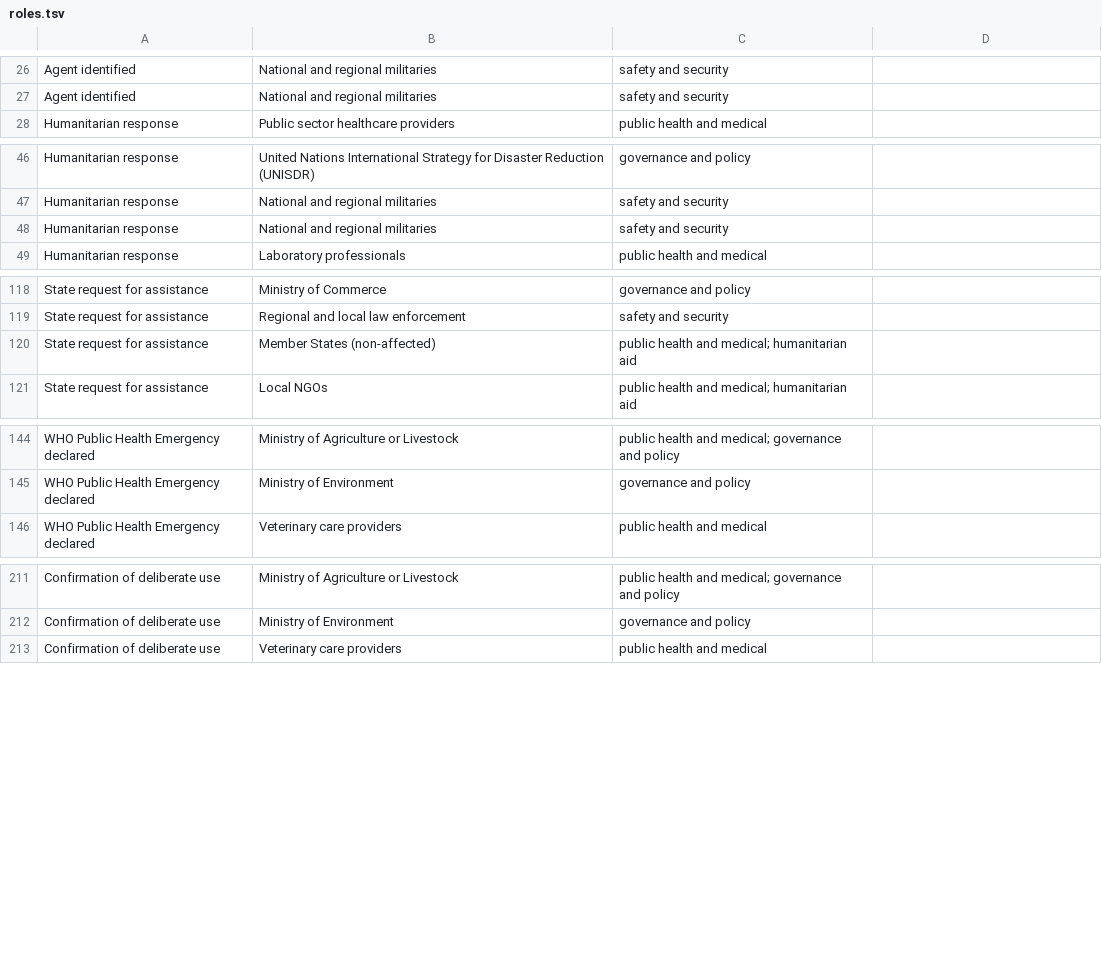
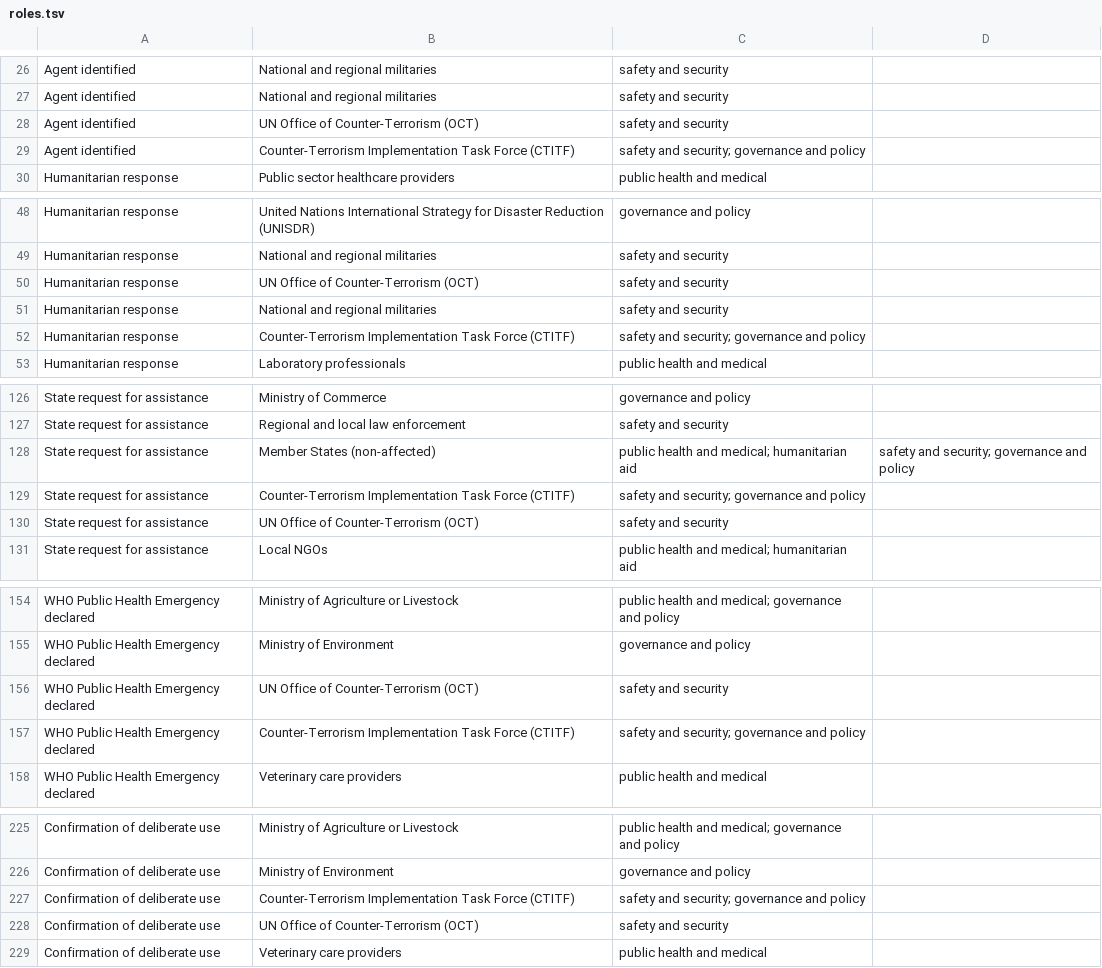
Before and after one commit to talus-analytics-bus/bioscenarios-stakeholders, a TSV file: data/roles.tsv, drawn as a sheet; only a part is shown, gaps mark what is left out; the diff covers the shown part only.

Commit message:
Updated the DBE policy documents, policy events, roles, and stakeholders Reset the head to the Feb 27 checkin for this branch (per Steph)

```diff
--- a/data/roles.tsv
+++ b/data/roles.tsv
@@ -27,0 +28,2 @@ Agent identified	National and regional militaries 	safety and security
+Agent identified	UN Office of Counter-Terrorism (OCT)	safety and security	
+Agent identified	Counter-Terrorism Implementation Task Force (CTITF)	safety and security; governance and policy	
@@ -47,0 +50 @@ Humanitarian response	National and regional militaries 	safety and security
+Humanitarian response	UN Office of Counter-Terrorism (OCT)	safety and security	
@@ -48,0 +52 @@ Humanitarian response	National and regional militaries	safety and security
+Humanitarian response	Counter-Terrorism Implementation Task Force (CTITF)	safety and security; governance and policy	
@@ -120 +128,3 @@ State request for assistance	Regional and local law enforcement	safety and secur
-State request for assistance	Member States (non-affected)	public health and medical; humanitarian aid
+State request for assistance	Member States (non-affected)	public health and medical; humanitarian aid	safety and security; governance and policy
+State request for assistance	Counter-Terrorism Implementation Task Force (CTITF)	safety and security; governance and policy	
+State request for assistance	UN Office of Counter-Terrorism (OCT)	safety and security	
@@ -145,0 +156,2 @@ WHO Public Health Emergency declared	Ministry of Environment	governance and poli
+WHO Public Health Emergency declared	UN Office of Counter-Terrorism (OCT)	safety and security	
+WHO Public Health Emergency declared	Counter-Terrorism Implementation Task Force (CTITF)	safety and security; governance and policy	
@@ -212,0 +227,2 @@ Confirmation of deliberate use	Ministry of Environment	governance and policy
+Confirmation of deliberate use	Counter-Terrorism Implementation Task Force (CTITF)	safety and security; governance and policy	
+Confirmation of deliberate use	UN Office of Counter-Terrorism (OCT)	safety and security	
```
Also changed, not shown: 8 added rows elsewhere in this file, data/policydocs.tsv, data/policyevents.tsv, 2 other files.
